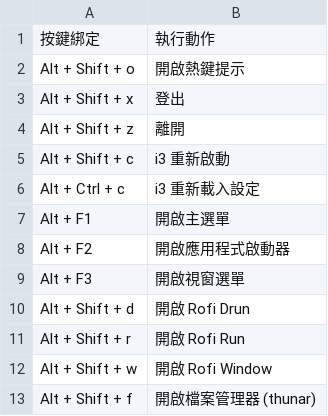
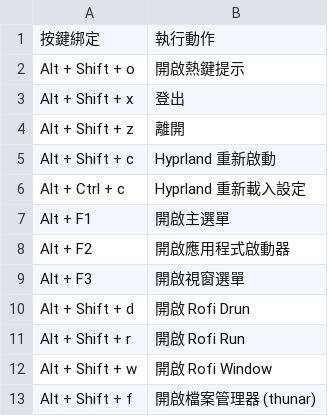
Before and after one commit to samwhelp/garuda-hyprland-adjustment, a TSV file: project/gen/hotkey-tips/dist/locale/zh_TW/hotkey-tips.tsv, drawn as a sheet; only a part is shown.

```diff
--- a/project/gen/hotkey-tips/dist/locale/zh_TW/hotkey-tips.tsv
+++ b/project/gen/hotkey-tips/dist/locale/zh_TW/hotkey-tips.tsv
@@ -4,4 +4,4 @@
 "Alt + Shift + z"	"離開"
-"Alt + Shift + c"	"i3 重新啟動"
-"Alt + Ctrl + c"	"i3 重新載入設定"
+"Alt + Shift + c"	"Hyprland 重新啟動"
+"Alt + Ctrl + c"	"Hyprland 重新載入設定"
 "Alt + F1"	"開啟主選單"
```
Also changed, not shown: 3 other files.
